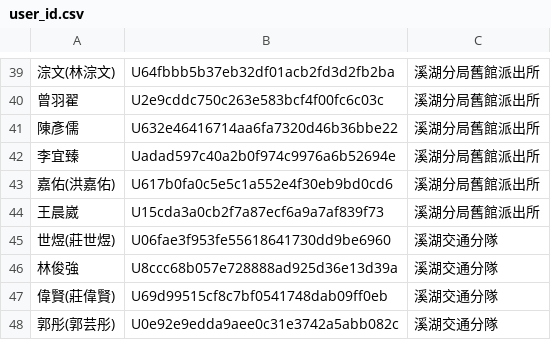
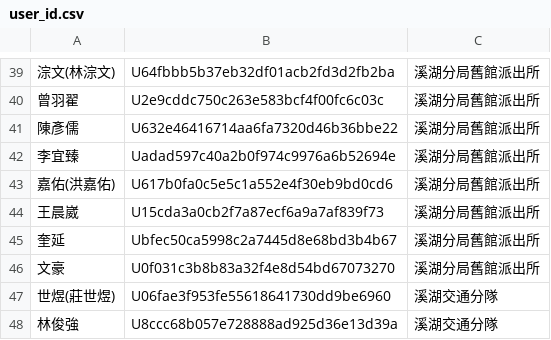
Before and after one commit to laya1017/line-robot-1017, a CSV file: user_id.csv, drawn as a sheet; only a part is shown, gaps mark what is left out; the shorter side is filled out with more unchanged rows; the diff names each change by its address in the sheet, - before the commit and + after, or states it on an @@ line.

Commit message:
新增揆言 文豪

```diff
--- a/user_id.csv
+++ b/user_id.csv
+row 45: 奎延 | Ubfec50ca5998c2a7445d8e68bd3b4b67 | 溪湖分局舊館派出所
+row 46: 文豪 | U0f031c3b8b83a32f4e8d54bd67073270 | 溪湖分局舊館派出所
```
